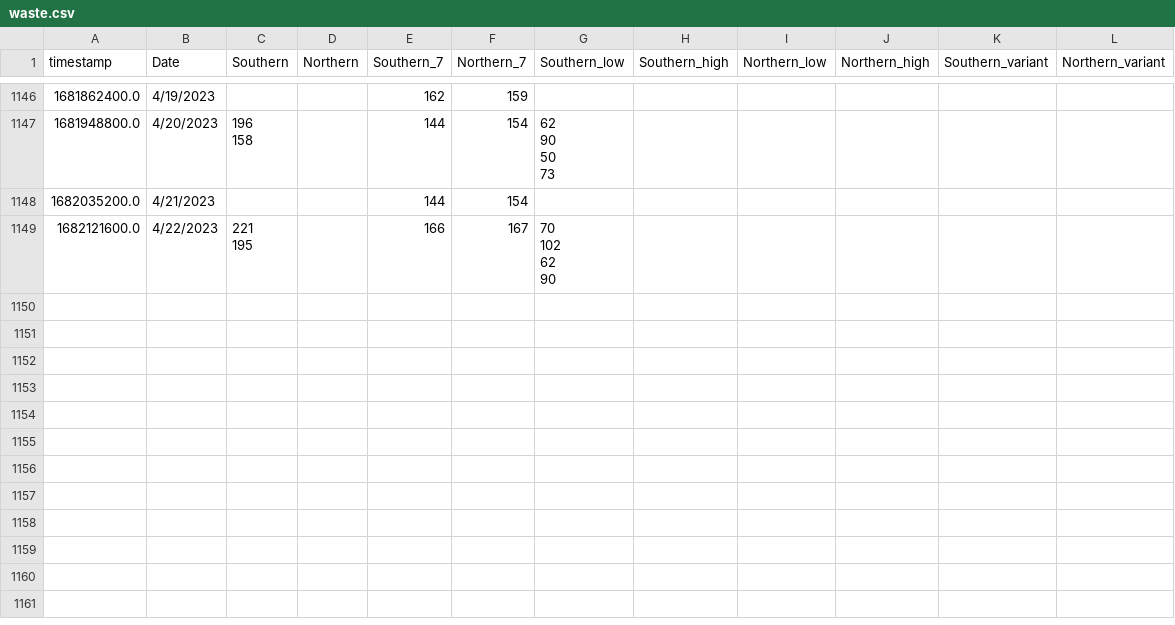
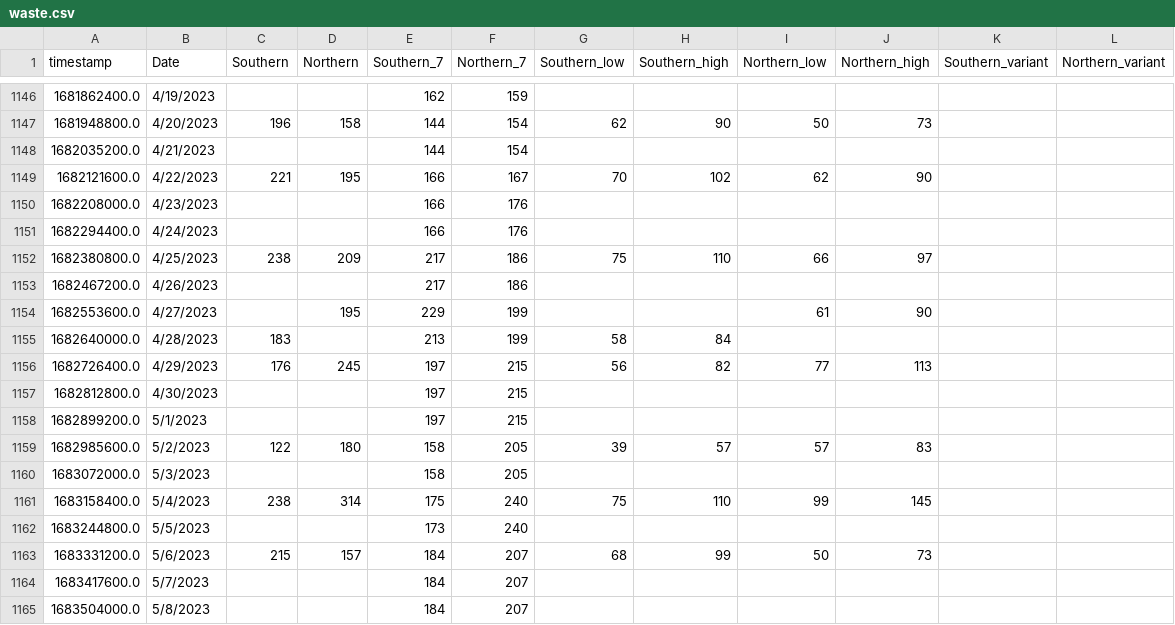
Before and after one commit to edgecollective/wastewater-parse, a CSV file: waste.csv, drawn as a sheet; only a part is shown, gaps mark what is left out; ↵ is a line break in a cell; the diff covers the shown part only; the diff names each change by its address in the sheet, - before the commit and + after, or states it on an @@ line.

```diff
--- a/waste.csv
+++ b/waste.csv
-C1147 (Southern): 196 ↵ 158
+C1147 (Southern): 196
-D1147 (Northern): (empty)
+D1147 (Northern): 158
-G1147 (Southern_low): 62 ↵ 90 ↵ 50 ↵ 73
+G1147 (Southern_low): 62
-H1147 (Southern_high): (empty)
+H1147 (Southern_high): 90
-I1147 (Northern_low): (empty)
+I1147 (Northern_low): 50
-J1147 (Northern_high): (empty)
+J1147 (Northern_high): 73
-C1149 (Southern): 221 ↵ 195
+C1149 (Southern): 221
-D1149 (Northern): (empty)
+D1149 (Northern): 195
-G1149 (Southern_low): 70 ↵ 102 ↵ 62 ↵ 90
+G1149 (Southern_low): 70
-H1149 (Southern_high): (empty)
+H1149 (Southern_high): 102
-I1149 (Northern_low): (empty)
+I1149 (Northern_low): 62
-J1149 (Northern_high): (empty)
+J1149 (Northern_high): 90
+row 1150: 1682208000.0 | 4/23/2023 |  |  | 166 | 176
+row 1151: 1682294400.0 | 4/24/2023 |  |  | 166 | 176
+row 1152: 1682380800.0 | 4/25/2023 | 238 | 209 | 217 | 186 | 75 | 110 | 66 | 97
+row 1153: 1682467200.0 | 4/26/2023 |  |  | 217 | 186
+row 1154: 1682553600.0 | 4/27/2023 |  | 195 | 229 | 199 |  |  | 61 | 90
+row 1155: 1682640000.0 | 4/28/2023 | 183 |  | 213 | 199 | 58 | 84
+row 1156: 1682726400.0 | 4/29/2023 | 176 | 245 | 197 | 215 | 56 | 82 | 77 | 113
+row 1157: 1682812800.0 | 4/30/2023 |  |  | 197 | 215
+row 1158: 1682899200.0 | 5/1/2023 |  |  | 197 | 215
+row 1159: 1682985600.0 | 5/2/2023 | 122 | 180 | 158 | 205 | 39 | 57 | 57 | 83
+row 1160: 1683072000.0 | 5/3/2023 |  |  | 158 | 205
+row 1161: 1683158400.0 | 5/4/2023 | 238 | 314 | 175 | 240 | 75 | 110 | 99 | 145
+row 1162: 1683244800.0 | 5/5/2023 |  |  | 173 | 240
+row 1163: 1683331200.0 | 5/6/2023 | 215 | 157 | 184 | 207 | 68 | 99 | 50 | 73
+row 1164: 1683417600.0 | 5/7/2023 |  |  | 184 | 207
+row 1165: 1683504000.0 | 5/8/2023 |  |  | 184 | 207
```
Also changed, not shown: 5 added rows and 30 edited cells elsewhere in this file.
